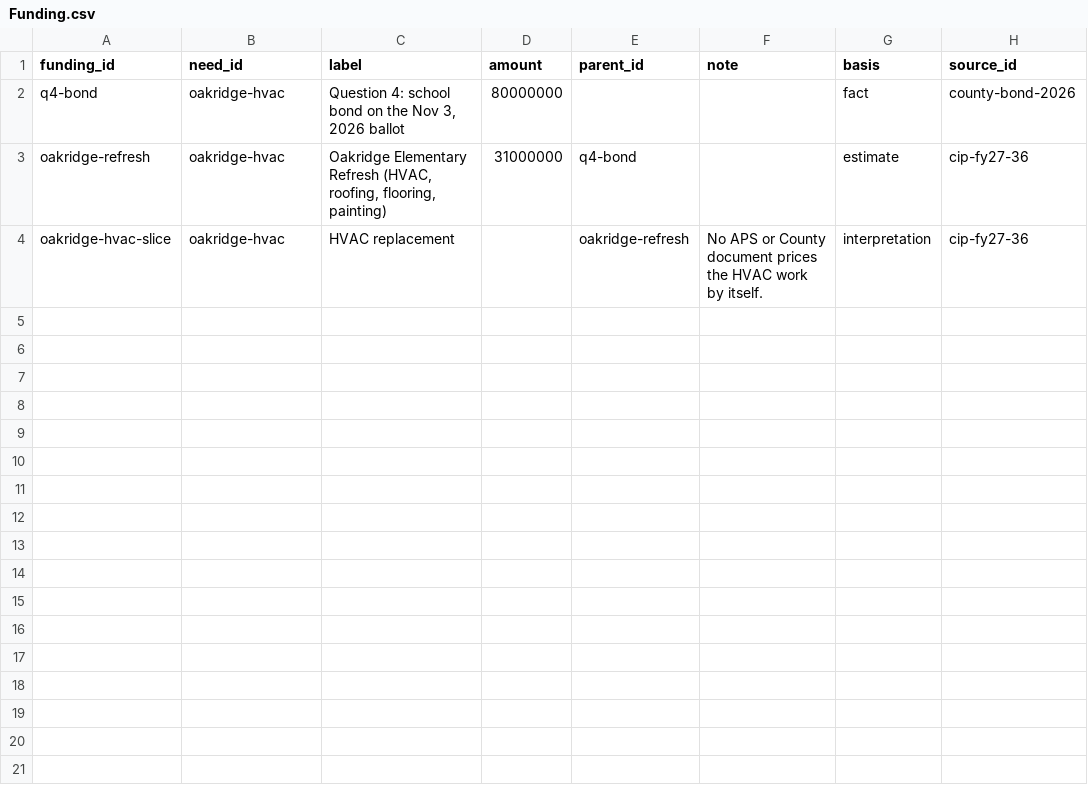
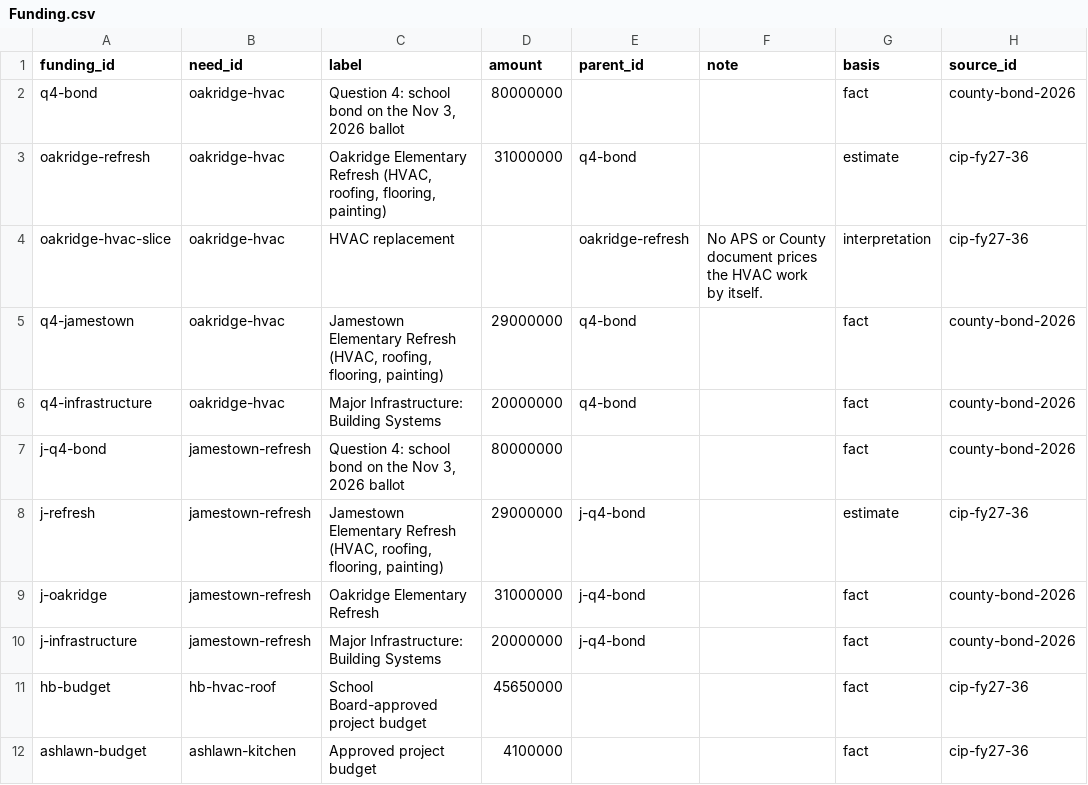
Before and after one commit to brabsmit/funded, a CSV file: data/sheet/Funding.csv, drawn as a sheet.

```diff
--- a/data/sheet/Funding.csv
+++ b/data/sheet/Funding.csv
@@ -4 +4,9 @@
 "oakridge-hvac-slice","oakridge-hvac","HVAC replacement","","oakridge-refresh","No APS or County document prices the HVAC work by itself.","interpretation","cip-fy27-36","","","","","","","","","","","","","","","","","",""
+"q4-jamestown","oakridge-hvac","Jamestown Elementary Refresh (HVAC, roofing, flooring, painting)","29000000","q4-bond","","fact","county-bond-2026","","","","","","","","","","","","","","","","","",""
+"q4-infrastructure","oakridge-hvac","Major Infrastructure: Building Systems","20000000","q4-bond","","fact","county-bond-2026","","","","","","","","","","","","","","","","","",""
+"j-q4-bond","jamestown-refresh","Question 4: school bond on the Nov 3, 2026 ballot","80000000","","","fact","county-bond-2026","","","","","","","","","","","","","","","","","",""
+"j-refresh","jamestown-refresh","Jamestown Elementary Refresh (HVAC, roofing, flooring, painting)","29000000","j-q4-bond","","estimate","cip-fy27-36","","","","","","","","","","","","","","","","","",""
+"j-oakridge","jamestown-refresh","Oakridge Elementary Refresh","31000000","j-q4-bond","","fact","county-bond-2026","","","","","","","","","","","","","","","","","",""
+"j-infrastructure","jamestown-refresh","Major Infrastructure: Building Systems","20000000","j-q4-bond","","fact","county-bond-2026","","","","","","","","","","","","","","","","","",""
+"hb-budget","hb-hvac-roof","School Board-approved project budget","45650000","","","fact","cip-fy27-36","","","","","","","","","","","","","","","","","",""
+"ashlawn-budget","ashlawn-kitchen","Approved project budget","4100000","","","fact","cip-fy27-36","","","","","","","","","","","","","","","","","",""
```
Also changed, not shown: data/sheet/Engage.csv, data/sheet/Inquiries.csv, 14 other files.
